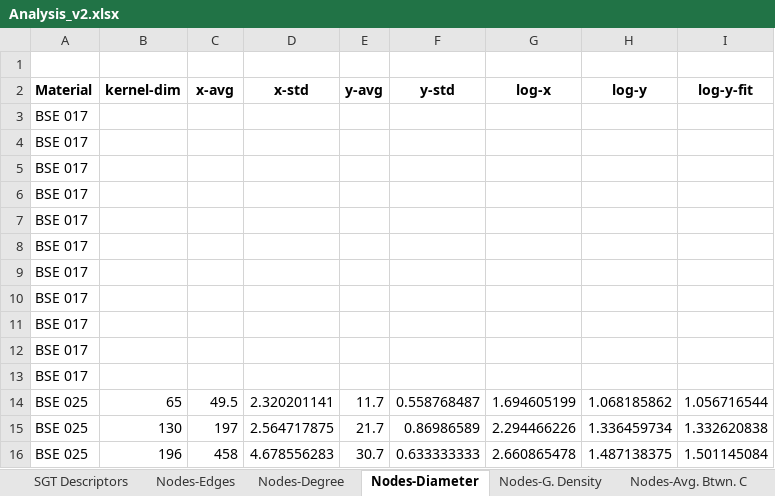
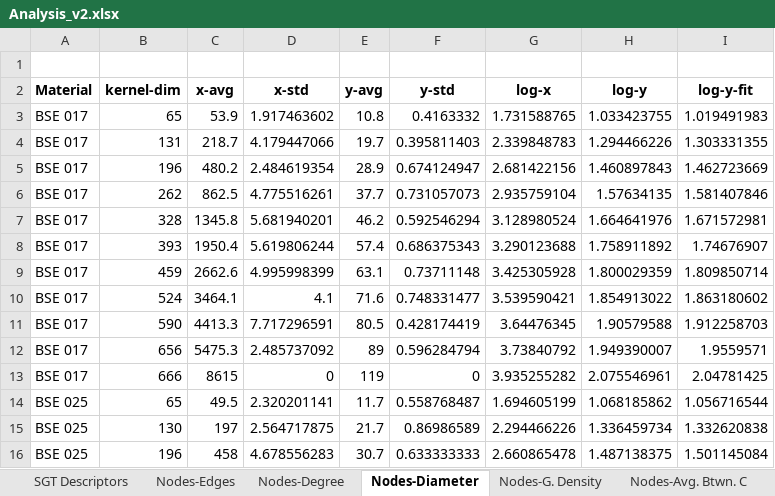
Before and after one commit to owuordickson/structural-gt, an Excel workbook: results/SamChigome/Analysis_v2.xlsx, sheet Nodes-Diameter, drawn as a sheet; only a part is shown; values as stored, in another font and other column widths than the file's, no borders; removed rows and columns are numbered as before the commit, all else as after; the diff names each change by its address in the sheet, - before the commit and + after, or states it on an @@ line.

```diff
--- a/results/SamChigome/Analysis_v2.xlsx (sheet Nodes-Diameter)
+++ b/results/SamChigome/Analysis_v2.xlsx (sheet Nodes-Diameter)
-row 3: BSE 017
-row 4: BSE 017
-row 5: BSE 017
-row 6: BSE 017
-row 7: BSE 017
-row 8: BSE 017
-row 9: BSE 017
-row 10: BSE 017
-row 11: BSE 017
-row 12: BSE 017
-row 13: BSE 017
+row 3: BSE 017 | 65 | 53.9 | 1.917463602 | 10.8 | 0.4163332 | 1.731588765 | 1.033423755 | 1.019491983
+row 4: BSE 017 | 131 | 218.7 | 4.179447066 | 19.7 | 0.395811403 | 2.339848783 | 1.294466226 | 1.303331355
+row 5: BSE 017 | 196 | 480.2 | 2.484619354 | 28.9 | 0.674124947 | 2.681422156 | 1.460897843 | 1.462723669
+row 6: BSE 017 | 262 | 862.5 | 4.775516261 | 37.7 | 0.731057073 | 2.935759104 | 1.57634135 | 1.581407846
+row 7: BSE 017 | 328 | 1345.8 | 5.681940201 | 46.2 | 0.592546294 | 3.128980524 | 1.664641976 | 1.671572981
+row 8: BSE 017 | 393 | 1950.4 | 5.619806244 | 57.4 | 0.686375343 | 3.290123688 | 1.758911892 | 1.74676907
+row 9: BSE 017 | 459 | 2662.6 | 4.995998399 | 63.1 | 0.73711148 | 3.425305928 | 1.800029359 | 1.809850714
+row 10: BSE 017 | 524 | 3464.1 | 4.1 | 71.6 | 0.748331477 | 3.539590421 | 1.854913022 | 1.863180602
+row 11: BSE 017 | 590 | 4413.3 | 7.717296591 | 80.5 | 0.428174419 | 3.64476345 | 1.90579588 | 1.912258703
+row 12: BSE 017 | 656 | 5475.3 | 2.485737092 | 89 | 0.596284794 | 3.73840792 | 1.949390007 | 1.9559571
+row 13: BSE 017 | 666 | 8615 | 0 | 119 | 0 | 3.935255282 | 2.075546961 | 2.04781425
```
Also changed, not shown: sheet Nodes-Edges, sheet Nodes-Degree, sheet Nodes-Avg. EigVec. C., sheet Nodes-Avg. Close. C, sheet Nodes-G. Density, sheet Nodes-Avg. Btwn. C.
